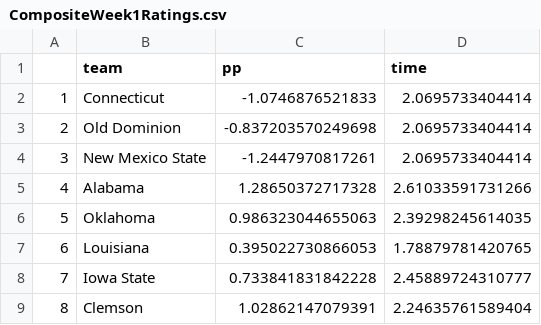
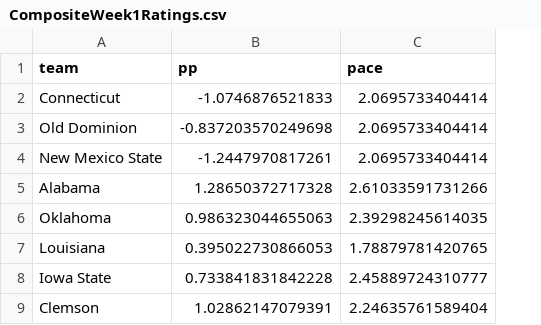
Before and after one commit to StevenPlai/CFB-Composite, a CSV file: Archived Ratings/Composite/CompositeWeek1Ratings.csv, drawn as a sheet; only a part is shown; removed rows and columns are numbered as before the commit, all else as after; the diff names each change by its address in the sheet, - before the commit and + after, or states it on an @@ line.

```diff
--- a/Archived Ratings/Composite/CompositeWeek1Ratings.csv
+++ b/Archived Ratings/Composite/CompositeWeek1Ratings.csv
-column A, rows 2-9: 1 | 2 | 3 | 4 | 5 | 6 | 7 | 8
-C1: time
+C1: pace
```
Also changed, not shown: Archived Ratings/Composite/CompositeWeek2Ratings.csv, 8 other files.
